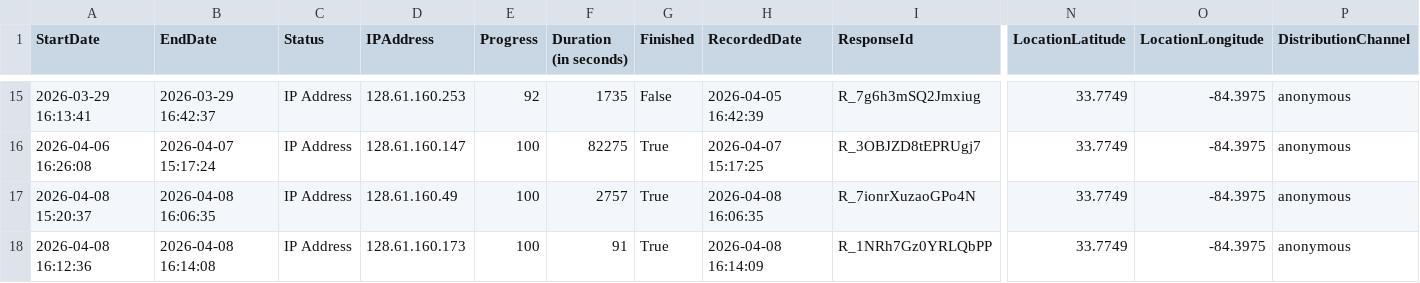
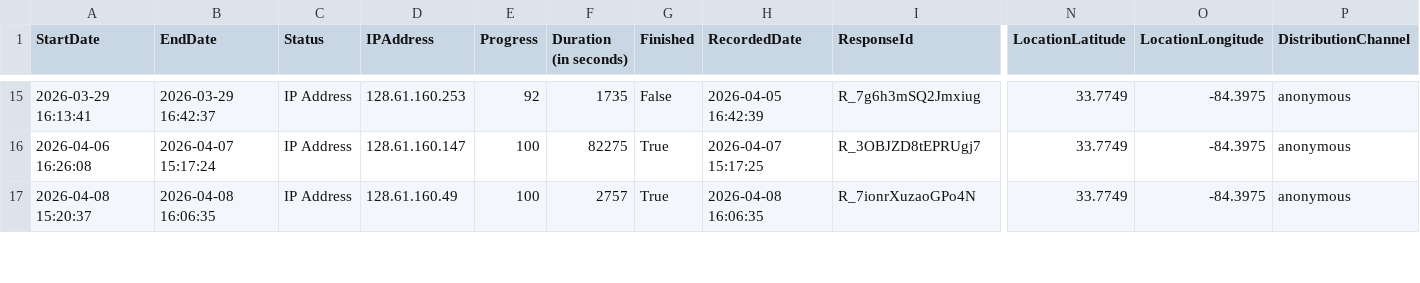
Before and after one commit to michspark/MusicPromptDescription, a CSV file: data/english.csv (was data/0502_english.csv), drawn as a sheet; only a part is shown, gaps mark what is left out; rows hold the shown columns only; the diff covers the shown part only; the diff names each change by its address in the sheet, - before the commit and + after, or states it on an @@ line.

```diff
--- a/data/0502_english.csv
+++ b/data/english.csv
-row 18: 2026-04-08 16:12:36 | 2026-04-08 16:14:08 | IP Address | 128.61.160.173 | 100 | 91 | True | 2026-04-08 16:14:09 | R_1NRh7Gz0YRLQbPP | 33.7749 | -84.3975 | anonymous
```
Also changed, not shown: 4 edited cells elsewhere in this file, 49 other files.
